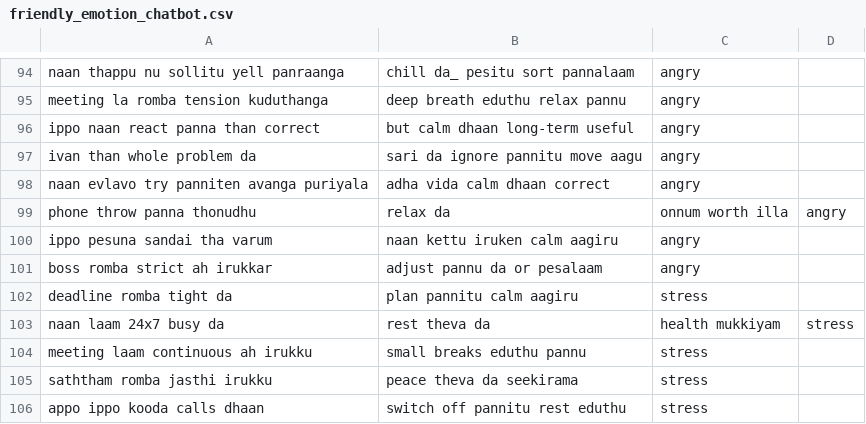
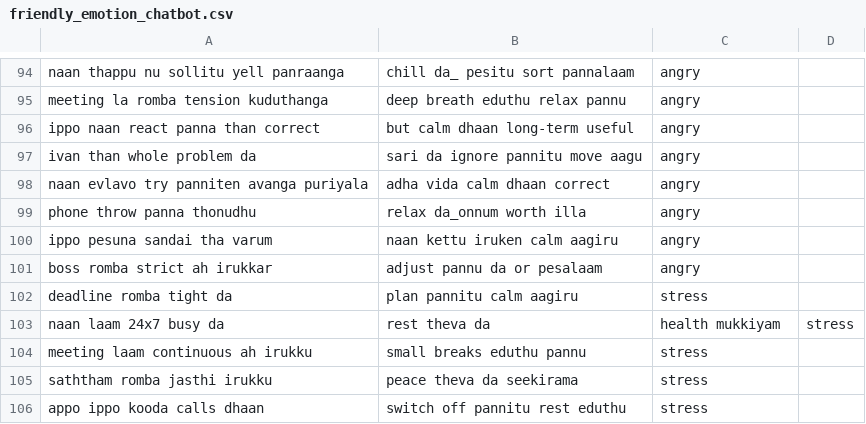
Before and after one commit to Ananthakrishnan171/Chatbot, a CSV file: friendly_emotion_chatbot.csv, drawn as a sheet; only a part is shown, gaps mark what is left out.

Commit message:
Update friendly_emotion_chatbot.csv

```diff
--- a/friendly_emotion_chatbot.csv
+++ b/friendly_emotion_chatbot.csv
@@ -98,3 +98,3 @@ ivan than whole problem da,sari da ignore pannitu move aagu,angry
 naan evlavo try panniten avanga puriyala,adha vida calm dhaan correct,angry
-phone throw panna thonudhu,relax da, onnum worth illa,angry
+phone throw panna thonudhu,relax da_onnum worth illa,angry
 ippo pesuna sandai tha varum,naan kettu iruken calm aagiru,angry
```
